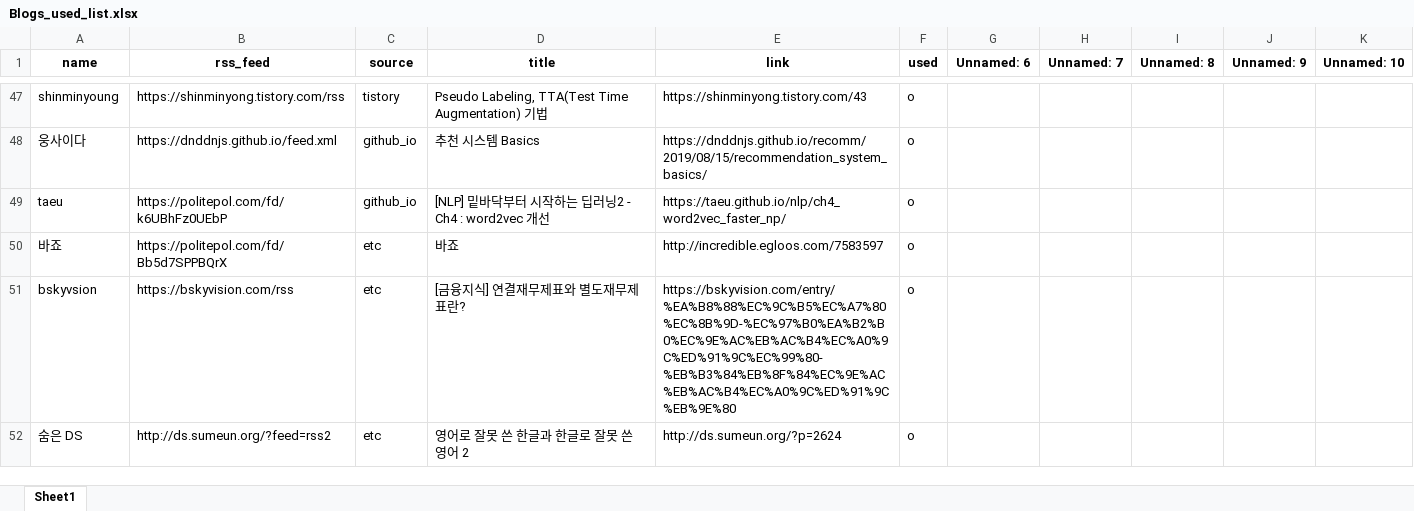
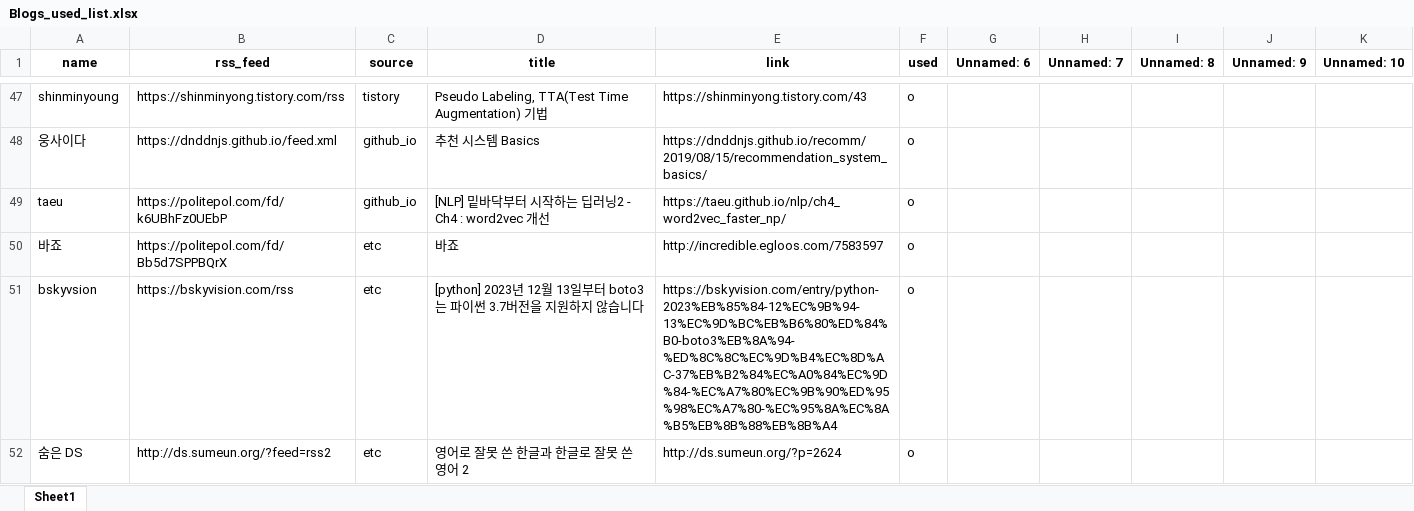
Before and after one commit to ainsuotain/today-mlblog-bot, an Excel workbook: Blogs_used_list.xlsx, sheet Sheet1, drawn as a sheet; only a part is shown, gaps mark what is left out; values as stored, in another font and other column widths than the file's, no borders; the diff names each change by its address in the sheet, - before the commit and + after, or states it on an @@ line.

Commit message:
Auto - Update data with bot!

```diff
--- a/Blogs_used_list.xlsx (sheet Sheet1)
+++ b/Blogs_used_list.xlsx (sheet Sheet1)
-D51 (title): [금융지식] 연결재무제표와 별도재무제표란?
+D51 (title): [python] 2023년 12월 13일부터 boto3는 파이썬 3.7버전을 지원하지 않습니다
-E51 (link): https://bskyvision.com/entry/%EA%B8%88%EC%9C%B5%EC%A7%80%EC%8B%9D-%EC%97%B0%EA%B2%B0%EC%9E%AC%EB%AC%B4%EC%A0%9C%ED%91%9C%EC%99%80-%EB%B3%84%EB%8F%84%EC%9E%AC%EB%AC%B4%EC%A0%9C%ED%91%9C%EB%9E%80
+E51 (link): https://bskyvision.com/entry/python-2023%EB%85%84-12%EC%9B%94-13%EC%9D%BC%EB%B6%80%ED%84%B0-boto3%EB%8A%94-%ED%8C%8C%EC%9D%B4%EC%8D%AC-37%EB%B2%84%EC%A0%84%EC%9D%84-%EC%A7%80%EC%9B%90%ED%95%98%EC%A7%80-%EC%95%8A%EC%8A%B5%EB%8B%88%EB%8B%A4
```
Also changed, not shown: 1 other file.
